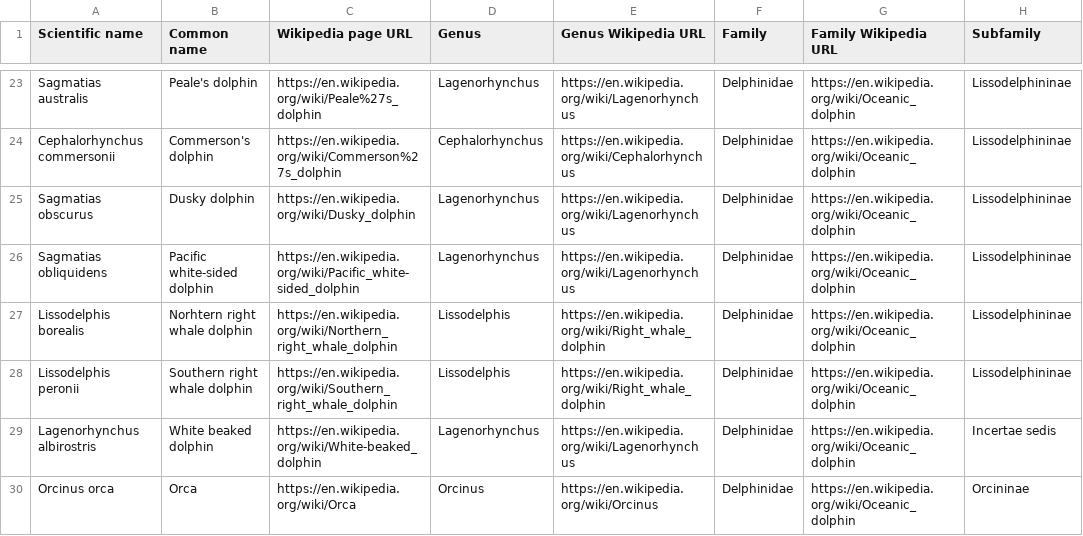
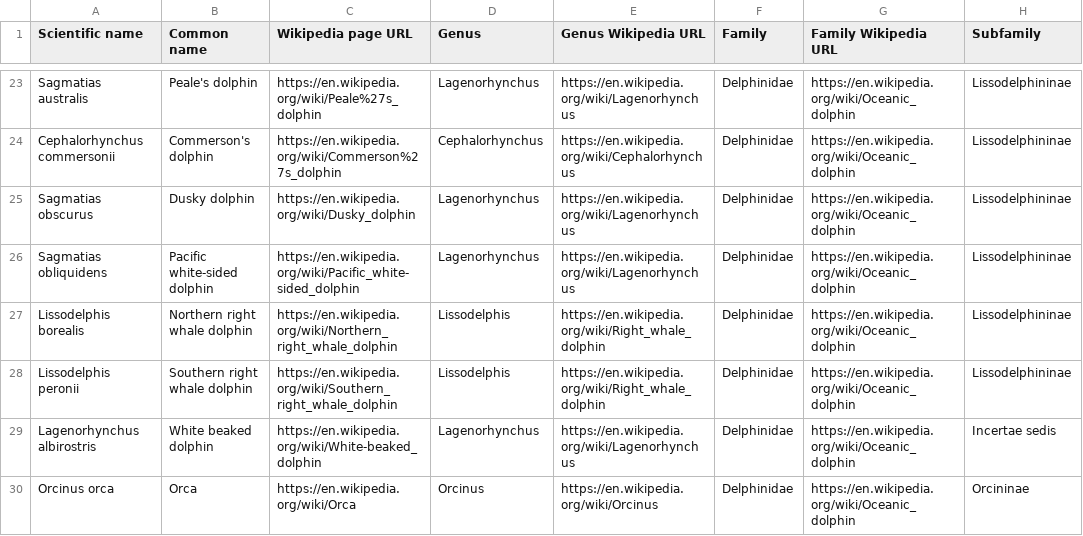
Before and after one commit to eglantine-vialaneix/WhereWereWhalesLFS, a CSV file: data/PhylogeneticTree/species_tree_of_life.csv, drawn as a sheet; only a part is shown, gaps mark what is left out; the diff names each change by its address in the sheet, - before the commit and + after, or states it on an @@ line.

```diff
--- a/data/PhylogeneticTree/species_tree_of_life.csv
+++ b/data/PhylogeneticTree/species_tree_of_life.csv
-B27 (Common name): Norhtern right whale dolphin
+B27 (Common name): Northern right whale dolphin
```
Also changed, not shown: 1 other file.
